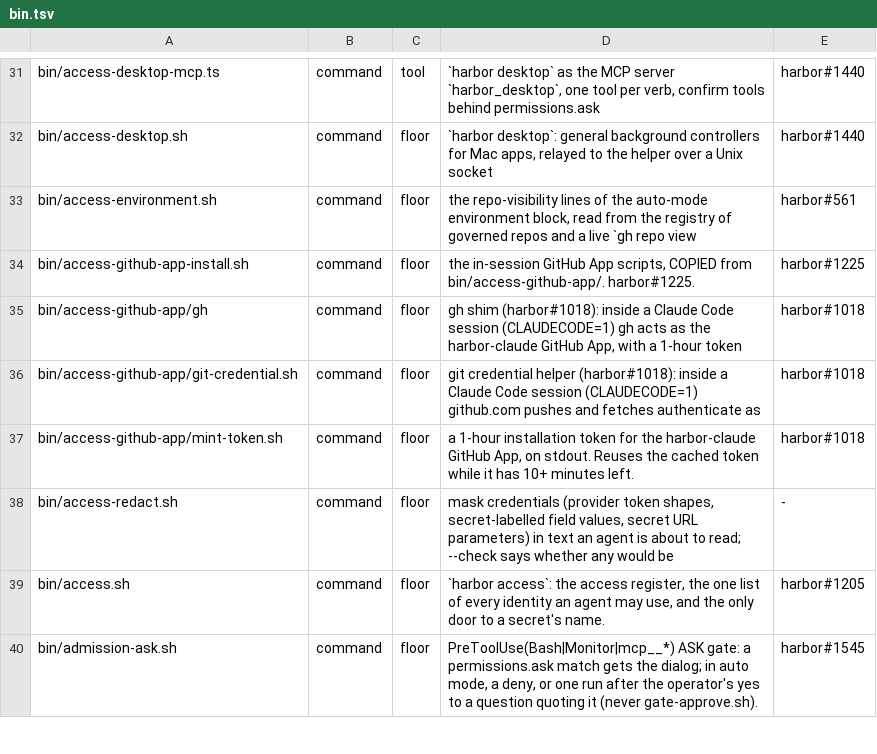
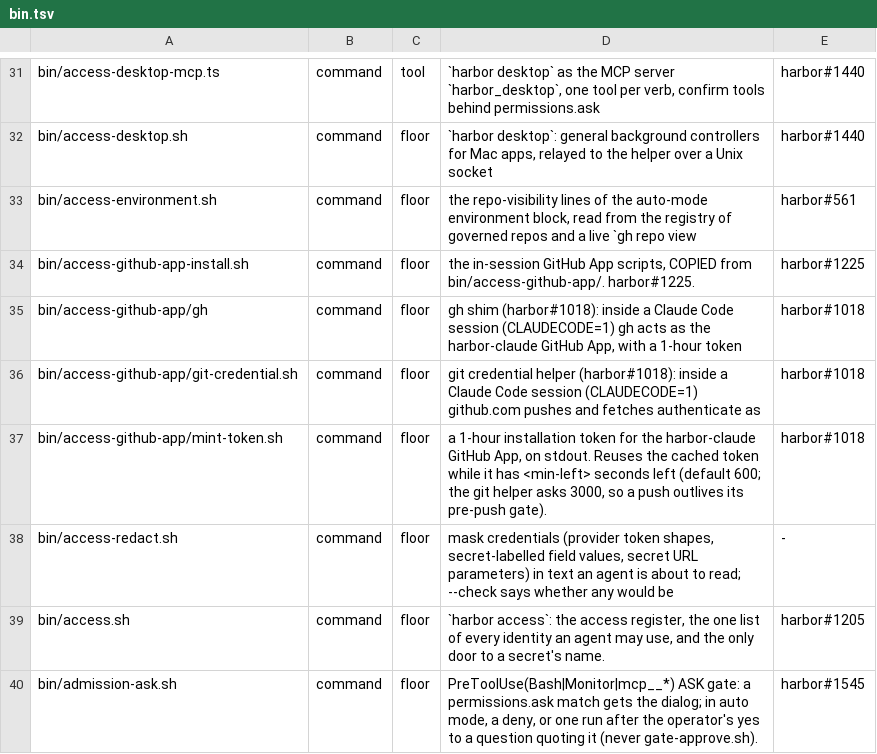
Before and after one commit to VytCepas/harbor-core, a TSV file: contracts/bin.tsv, drawn as a sheet; only a part is shown, gaps mark what is left out.

```diff
--- a/contracts/bin.tsv
+++ b/contracts/bin.tsv
@@ -36,3 +36,3 @@ bin/access-github-app/gh	command	floor	gh shim (harbor#1018): inside a Claude Co
 bin/access-github-app/git-credential.sh	command	floor	git credential helper (harbor#1018): inside a Claude Code session (CLAUDECODE=1) github.com pushes and fetches authenticate as	harbor#1018
-bin/access-github-app/mint-token.sh	command	floor	a 1-hour installation token for the harbor-claude GitHub App, on stdout. Reuses the cached token while it has 10+ minutes left.	harbor#1018
+bin/access-github-app/mint-token.sh	command	floor	a 1-hour installation token for the harbor-claude GitHub App, on stdout. Reuses the cached token while it has <min-left> seconds left (default 600; the git helper asks 3000, so a push outlives its pre-push gate).	harbor#1018
 bin/access-redact.sh	command	floor	mask credentials (provider token shapes, secret-labelled field values, secret URL parameters) in text an agent is about to read; --check says whether any would be	-
```
Also changed, not shown: 3 other files.
